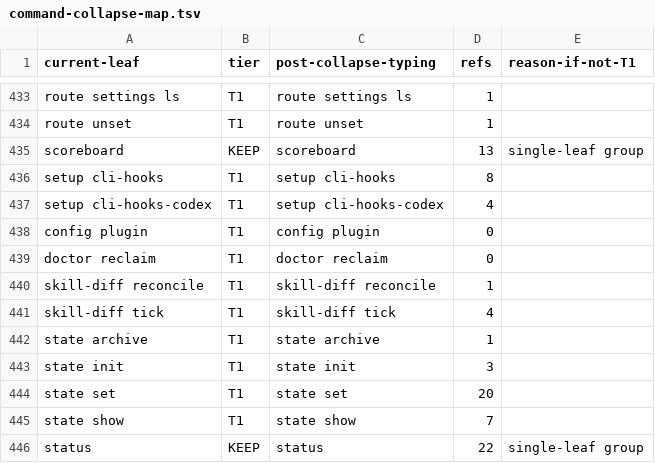
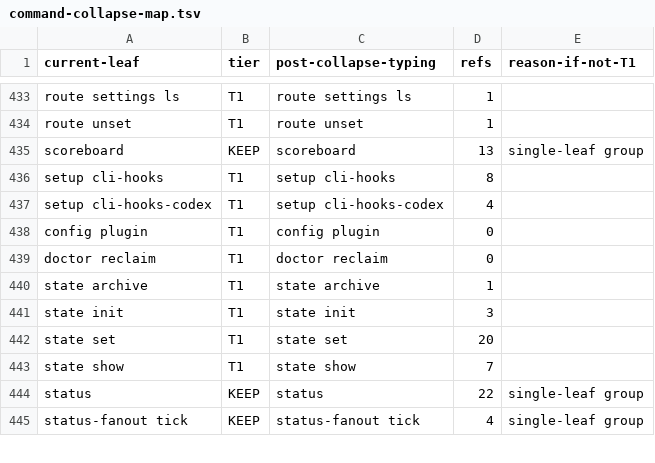
Before and after one commit to bllshttng/fno, a TSV file: scripts/ci/command-collapse-map.tsv, drawn as a sheet; only a part is shown, gaps mark what is left out; the shorter side is filled out with more unchanged rows.

Commit message:
fix(skill-diff): the command-surface ratchet reads the deleted registrations
The live Python surface no longer carries skill-diff anywhere: the
baseline row drops and the two root collapse-map rows go with it, since
both spellings are claimed by the front door now.

```diff
--- a/scripts/ci/command-collapse-map.tsv
+++ b/scripts/ci/command-collapse-map.tsv
@@ -439,4 +439,2 @@ config plugin	T1	config plugin	0
 doctor reclaim	T1	doctor reclaim	0
-skill-diff reconcile	T1	skill-diff reconcile	1
-skill-diff tick	T1	skill-diff tick	4
 state archive	T1	state archive	1
```
Also changed, not shown: 1 other file.
